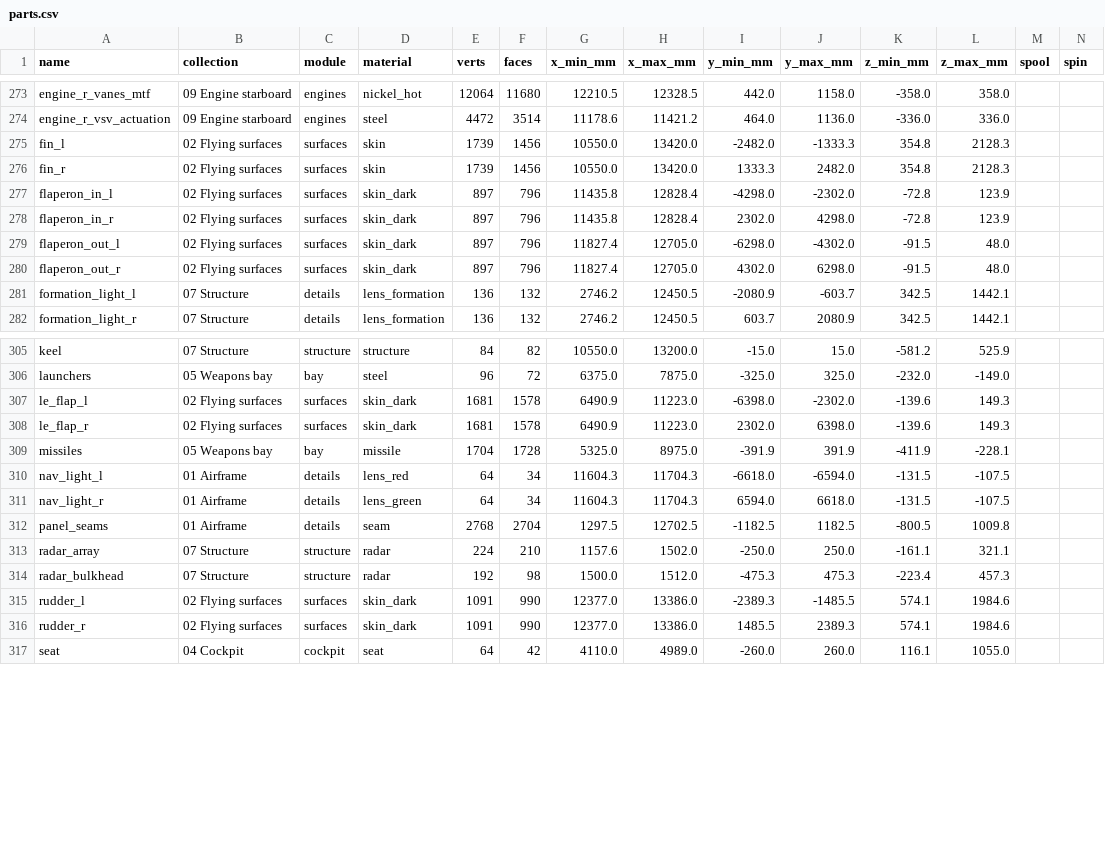
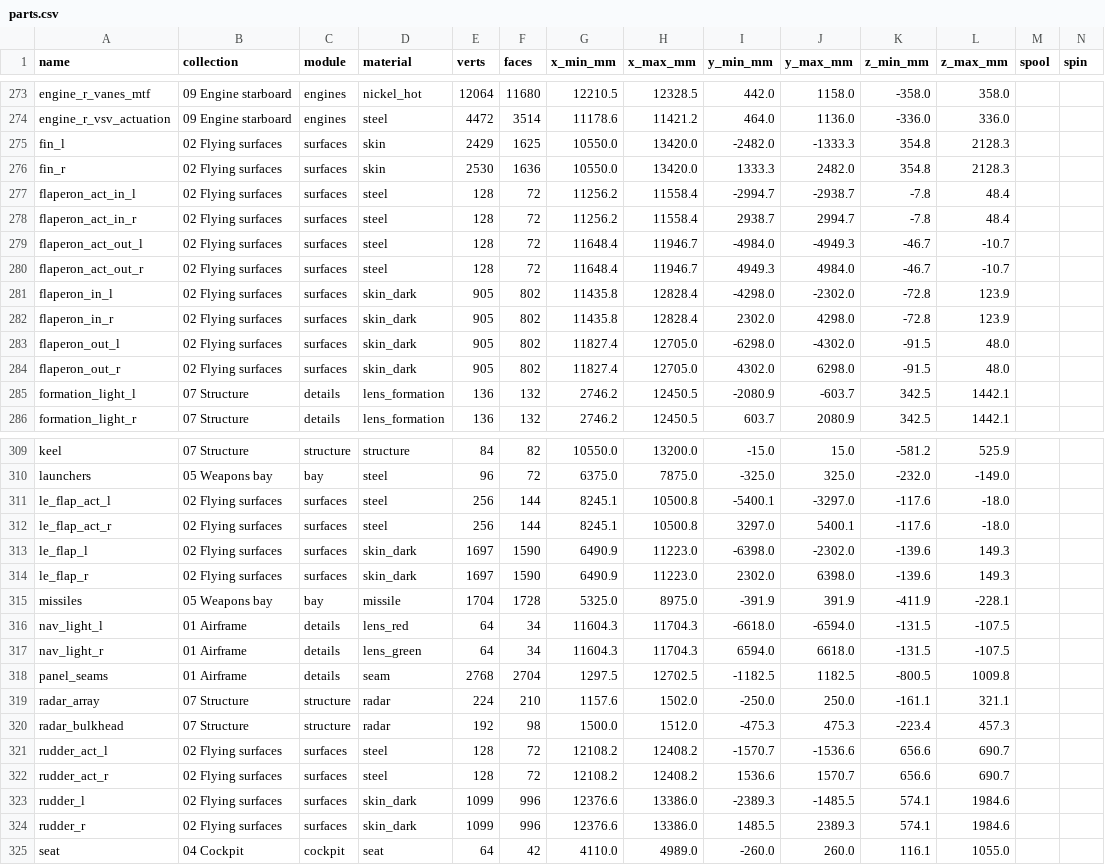
Before and after one commit to krabduke/nyx-jet, a CSV file: build/parts.csv, drawn as a sheet; only a part is shown, gaps mark what is left out; the diff covers the shown part only.

Commit message:
Actuators for every flaperon, leading-edge flap and rudder
The control surfaces hung on their hinge fittings with nothing to move
them. Each now has an actuator in a pocket cut inside the fixed surface
beside its hinge -- closed by the skins, open only into the hinge gap --
pinned to the pocket's front wall and pushing on a horn lug that reaches
out of the moving surface below its hinge line. Sized to the section: the
inboard flaperons' actuators are 48 mm across, the outboard ones' 26.

```diff
--- a/build/parts.csv
+++ b/build/parts.csv
@@ -274,8 +274,12 @@ engine_r_vanes_mtf,09 Engine starboard,engines,nickel_hot,12064,11680,12210.5,12
 engine_r_vsv_actuation,09 Engine starboard,engines,steel,4472,3514,11178.6,11421.2,464.0,1136.0,-336.0,336.0,,
-fin_l,02 Flying surfaces,surfaces,skin,1739,1456,10550.0,13420.0,-2482.0,-1333.3,354.8,2128.3,,
-fin_r,02 Flying surfaces,surfaces,skin,1739,1456,10550.0,13420.0,1333.3,2482.0,354.8,2128.3,,
-flaperon_in_l,02 Flying surfaces,surfaces,skin_dark,897,796,11435.8,12828.4,-4298.0,-2302.0,-72.8,123.9,,
-flaperon_in_r,02 Flying surfaces,surfaces,skin_dark,897,796,11435.8,12828.4,2302.0,4298.0,-72.8,123.9,,
-flaperon_out_l,02 Flying surfaces,surfaces,skin_dark,897,796,11827.4,12705.0,-6298.0,-4302.0,-91.5,48.0,,
-flaperon_out_r,02 Flying surfaces,surfaces,skin_dark,897,796,11827.4,12705.0,4302.0,6298.0,-91.5,48.0,,
+fin_l,02 Flying surfaces,surfaces,skin,2429,1625,10550.0,13420.0,-2482.0,-1333.3,354.8,2128.3,,
+fin_r,02 Flying surfaces,surfaces,skin,2530,1636,10550.0,13420.0,1333.3,2482.0,354.8,2128.3,,
+flaperon_act_in_l,02 Flying surfaces,surfaces,steel,128,72,11256.2,11558.4,-2994.7,-2938.7,-7.8,48.4,,
+flaperon_act_in_r,02 Flying surfaces,surfaces,steel,128,72,11256.2,11558.4,2938.7,2994.7,-7.8,48.4,,
+flaperon_act_out_l,02 Flying surfaces,surfaces,steel,128,72,11648.4,11946.7,-4984.0,-4949.3,-46.7,-10.7,,
+flaperon_act_out_r,02 Flying surfaces,surfaces,steel,128,72,11648.4,11946.7,4949.3,4984.0,-46.7,-10.7,,
+flaperon_in_l,02 Flying surfaces,surfaces,skin_dark,905,802,11435.8,12828.4,-4298.0,-2302.0,-72.8,123.9,,
+flaperon_in_r,02 Flying surfaces,surfaces,skin_dark,905,802,11435.8,12828.4,2302.0,4298.0,-72.8,123.9,,
+flaperon_out_l,02 Flying surfaces,surfaces,skin_dark,905,802,11827.4,12705.0,-6298.0,-4302.0,-91.5,48.0,,
+flaperon_out_r,02 Flying surfaces,surfaces,skin_dark,905,802,11827.4,12705.0,4302.0,6298.0,-91.5,48.0,,
 formation_light_l,07 Structure,details,lens_formation,136,132,2746.2,12450.5,-2080.9,-603.7,342.5,1442.1,,
@@ -306,4 +310,6 @@ keel,07 Structure,structure,structure,84,82,10550.0,13200.0,-15.0,15.0,-581.2,52
 launchers,05 Weapons bay,bay,steel,96,72,6375.0,7875.0,-325.0,325.0,-232.0,-149.0,,
-le_flap_l,02 Flying surfaces,surfaces,skin_dark,1681,1578,6490.9,11223.0,-6398.0,-2302.0,-139.6,149.3,,
-le_flap_r,02 Flying surfaces,surfaces,skin_dark,1681,1578,6490.9,11223.0,2302.0,6398.0,-139.6,149.3,,
+le_flap_act_l,02 Flying surfaces,surfaces,steel,256,144,8245.1,10500.8,-5400.1,-3297.0,-117.6,-18.0,,
+le_flap_act_r,02 Flying surfaces,surfaces,steel,256,144,8245.1,10500.8,3297.0,5400.1,-117.6,-18.0,,
+le_flap_l,02 Flying surfaces,surfaces,skin_dark,1697,1590,6490.9,11223.0,-6398.0,-2302.0,-139.6,149.3,,
+le_flap_r,02 Flying surfaces,surfaces,skin_dark,1697,1590,6490.9,11223.0,2302.0,6398.0,-139.6,149.3,,
 missiles,05 Weapons bay,bay,missile,1704,1728,5325.0,8975.0,-391.9,391.9,-411.9,-228.1,,
@@ -314,4 +320,6 @@ radar_array,07 Structure,structure,radar,224,210,1157.6,1502.0,-250.0,250.0,-161
 radar_bulkhead,07 Structure,structure,radar,192,98,1500.0,1512.0,-475.3,475.3,-223.4,457.3,,
-rudder_l,02 Flying surfaces,surfaces,skin_dark,1091,990,12377.0,13386.0,-2389.3,-1485.5,574.1,1984.6,,
-rudder_r,02 Flying surfaces,surfaces,skin_dark,1091,990,12377.0,13386.0,1485.5,2389.3,574.1,1984.6,,
+rudder_act_l,02 Flying surfaces,surfaces,steel,128,72,12108.2,12408.2,-1570.7,-1536.6,656.6,690.7,,
+rudder_act_r,02 Flying surfaces,surfaces,steel,128,72,12108.2,12408.2,1536.6,1570.7,656.6,690.7,,
+rudder_l,02 Flying surfaces,surfaces,skin_dark,1099,996,12376.6,13386.0,-2389.3,-1485.5,574.1,1984.6,,
+rudder_r,02 Flying surfaces,surfaces,skin_dark,1099,996,12376.6,13386.0,1485.5,2389.3,574.1,1984.6,,
 seat,04 Cockpit,cockpit,seat,64,42,4110.0,4989.0,-260.0,260.0,116.1,1055.0,,
```
Also changed, not shown: 4 edited cells elsewhere in this file, 7 other files.
